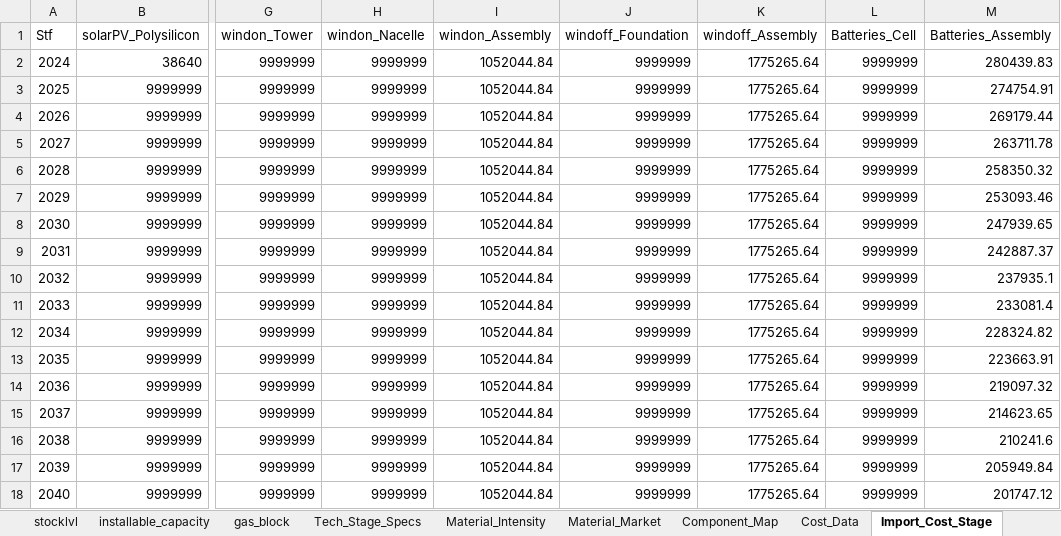
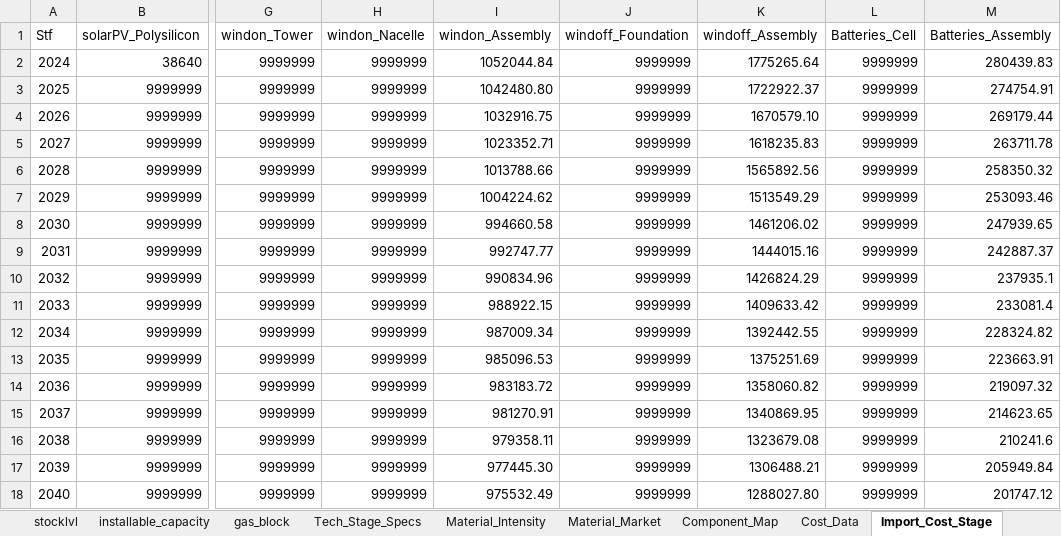
Before and after one commit to oitzingermaximilian/urbs-materials, an Excel workbook: Input_urbsextensionv1.xlsx, sheet Import_Cost_Stage, drawn as a sheet; only a part is shown, gaps mark what is left out; values as stored, in another font and other column widths than the file's, no borders; the diff covers the shown part only; the diff names each change by its address in the sheet, - before the commit and + after, or states it on an @@ line.

Commit message:
Edited some data

```diff
--- a/Input_urbsextensionv1.xlsx (sheet Import_Cost_Stage)
+++ b/Input_urbsextensionv1.xlsx (sheet Import_Cost_Stage)
-I3 (windon_Assembly): 1052044.84
+I3 (windon_Assembly): 1042480.80
-K3 (windoff_Assembly): 1775265.64
+K3 (windoff_Assembly): 1722922.37
-I4 (windon_Assembly): 1052044.84
+I4 (windon_Assembly): 1032916.75
-K4 (windoff_Assembly): 1775265.64
+K4 (windoff_Assembly): 1670579.10
-I5 (windon_Assembly): 1052044.84
+I5 (windon_Assembly): 1023352.71
-K5 (windoff_Assembly): 1775265.64
+K5 (windoff_Assembly): 1618235.83
-I6 (windon_Assembly): 1052044.84
+I6 (windon_Assembly): 1013788.66
-K6 (windoff_Assembly): 1775265.64
+K6 (windoff_Assembly): 1565892.56
-I7 (windon_Assembly): 1052044.84
+I7 (windon_Assembly): 1004224.62
-K7 (windoff_Assembly): 1775265.64
+K7 (windoff_Assembly): 1513549.29
-I8 (windon_Assembly): 1052044.84
+I8 (windon_Assembly): 994660.58
-K8 (windoff_Assembly): 1775265.64
+K8 (windoff_Assembly): 1461206.02
-I9 (windon_Assembly): 1052044.84
+I9 (windon_Assembly): 992747.77
-K9 (windoff_Assembly): 1775265.64
+K9 (windoff_Assembly): 1444015.16
-I10 (windon_Assembly): 1052044.84
+I10 (windon_Assembly): 990834.96
-K10 (windoff_Assembly): 1775265.64
+K10 (windoff_Assembly): 1426824.29
-I11 (windon_Assembly): 1052044.84
+I11 (windon_Assembly): 988922.15
-K11 (windoff_Assembly): 1775265.64
+K11 (windoff_Assembly): 1409633.42
-I12 (windon_Assembly): 1052044.84
+I12 (windon_Assembly): 987009.34
-K12 (windoff_Assembly): 1775265.64
+K12 (windoff_Assembly): 1392442.55
-I13 (windon_Assembly): 1052044.84
+I13 (windon_Assembly): 985096.53
-K13 (windoff_Assembly): 1775265.64
+K13 (windoff_Assembly): 1375251.69
-I14 (windon_Assembly): 1052044.84
+I14 (windon_Assembly): 983183.72
-K14 (windoff_Assembly): 1775265.64
+K14 (windoff_Assembly): 1358060.82
-I15 (windon_Assembly): 1052044.84
+I15 (windon_Assembly): 981270.91
-K15 (windoff_Assembly): 1775265.64
+K15 (windoff_Assembly): 1340869.95
-I16 (windon_Assembly): 1052044.84
+I16 (windon_Assembly): 979358.11
-K16 (windoff_Assembly): 1775265.64
+K16 (windoff_Assembly): 1323679.08
-I17 (windon_Assembly): 1052044.84
+I17 (windon_Assembly): 977445.30
-K17 (windoff_Assembly): 1775265.64
+K17 (windoff_Assembly): 1306488.21
-I18 (windon_Assembly): 1052044.84
+I18 (windon_Assembly): 975532.49
-K18 (windoff_Assembly): 1775265.64
+K18 (windoff_Assembly): 1288027.80
```
Also changed, not shown: 20 edited cells elsewhere in this sheet.
